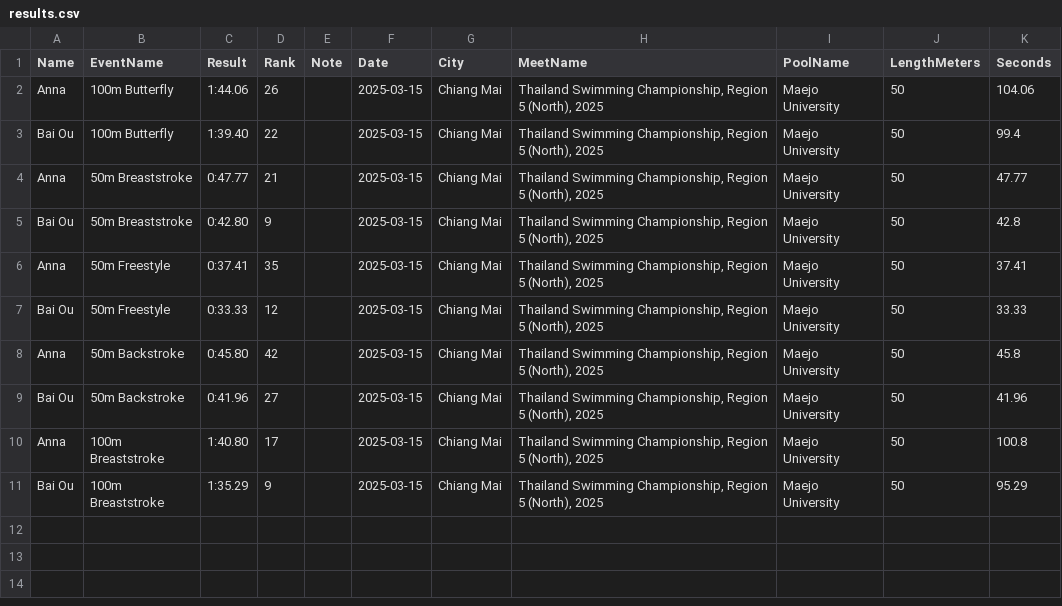
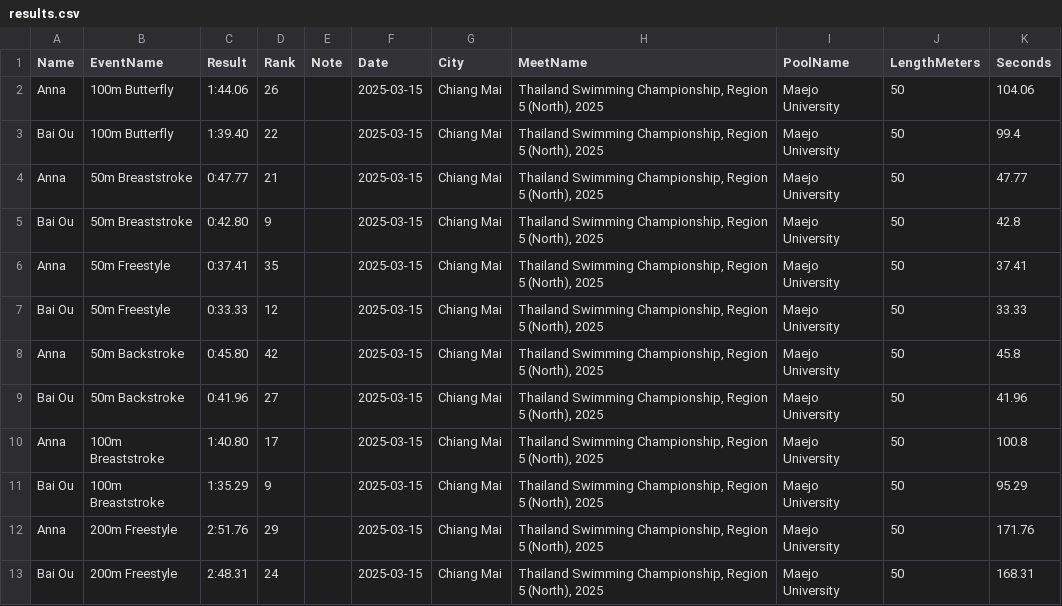
Before and after one commit to smallworldll/swim-results-viewer, a CSV file: meets/2025-03-15_Chiang Mai_Maejo University/results.csv, drawn as a sheet; the diff names each change by its address in the sheet, - before the commit and + after, or states it on an @@ line.

Commit message:
Save results for 2025-03-15_Chiang Mai_Maejo University

```diff
--- a/meets/2025-03-15_Chiang Mai_Maejo University/results.csv
+++ b/meets/2025-03-15_Chiang Mai_Maejo University/results.csv
+row 12: Anna | 200m Freestyle | 2:51.76 | 29 |  | 2025-03-15 | Chiang Mai | Thailand Swimming Championship, Region 5 (North), 2025 | Maejo University | 50 | 171.76
+row 13: Bai Ou | 200m Freestyle | 2:48.31 | 24 |  | 2025-03-15 | Chiang Mai | Thailand Swimming Championship, Region 5 (North), 2025 | Maejo University | 50 | 168.31
```
